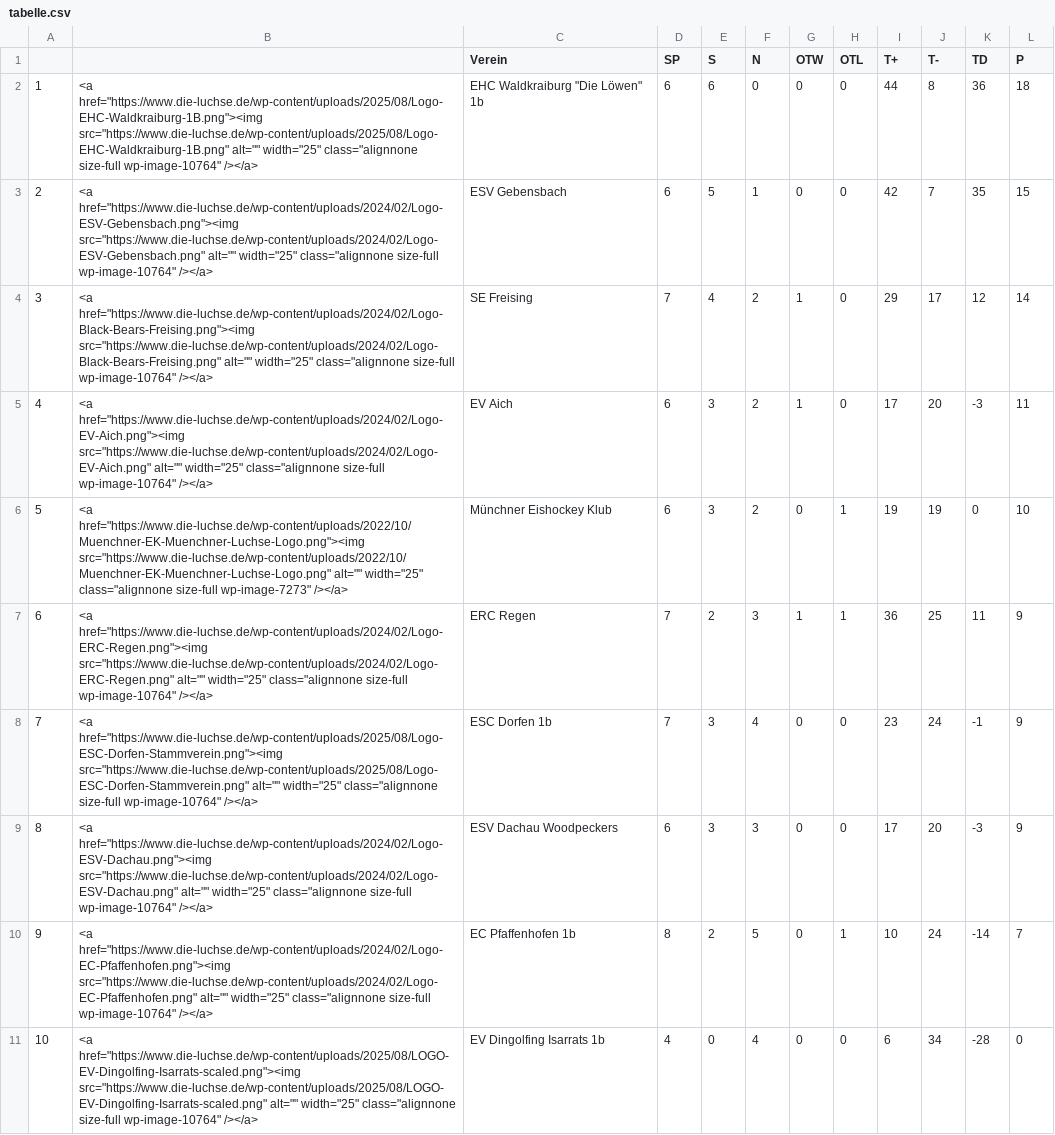
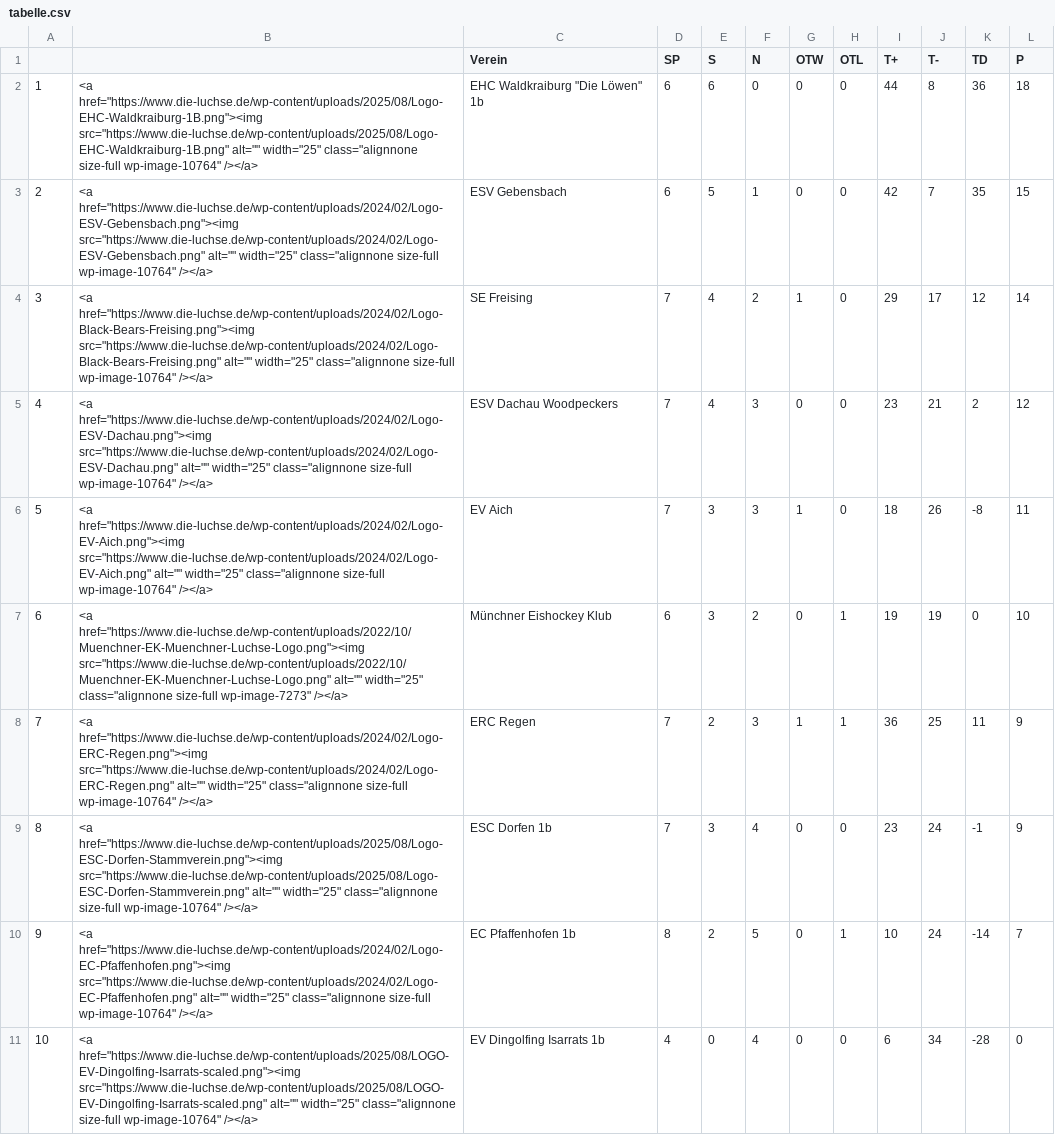
Before and after one commit to lpkiemes/mek-autotabelle, a CSV file: tabelle.csv, drawn as a sheet; only a part is shown.

```diff
--- a/tabelle.csv
+++ b/tabelle.csv
@@ -4,7 +4,7 @@
 3,"<a href=""https://www.die-luchse.de/wp-content/uploads/2024/02/Logo-Black-Bears-Freising.png""><img src=""https://www.die-luchse.de/wp-content/uploads/2024/02/Logo-Black-Bears-Freising.png"" alt="""" width=""25"" class=""alignnone size-full wp-image-10764"" /></a>",SE Freising,7,4,2,1,0,29,17,12,14
-4,"<a href=""https://www.die-luchse.de/wp-content/uploads/2024/02/Logo-EV-Aich.png""><img src=""https://www.die-luchse.de/wp-content/uploads/2024/02/Logo-EV-Aich.png"" alt="""" width=""25"" class=""alignnone size-full wp-image-10764"" /></a>",EV Aich,6,3,2,1,0,17,20,-3,11
-5,"<a href=""https://www.die-luchse.de/wp-content/uploads/2022/10/Muenchner-EK-Muenchner-Luchse-Logo.png""><img src=""https://www.die-luchse.de/wp-content/uploads/2022/10/Muenchner-EK-Muenchner-Luchse-Logo.png"" alt="""" width=""25"" class=""alignnone size-full wp-image-7273"" /></a>",Münchner Eishockey Klub,6,3,2,0,1,19,19,0,10
-6,"<a href=""https://www.die-luchse.de/wp-content/uploads/2024/02/Logo-ERC-Regen.png""><img src=""https://www.die-luchse.de/wp-content/uploads/2024/02/Logo-ERC-Regen.png"" alt="""" width=""25"" class=""alignnone size-full wp-image-10764"" /></a>",ERC Regen,7,2,3,1,1,36,25,11,9
-7,"<a href=""https://www.die-luchse.de/wp-content/uploads/2025/08/Logo-ESC-Dorfen-Stammverein.png""><img src=""https://www.die-luchse.de/wp-content/uploads/2025/08/Logo-ESC-Dorfen-Stammverein.png"" alt="""" width=""25"" class=""alignnone size-full wp-image-10764"" /></a>",ESC Dorfen 1b,7,3,4,0,0,23,24,-1,9
-8,"<a href=""https://www.die-luchse.de/wp-content/uploads/2024/02/Logo-ESV-Dachau.png""><img src=""https://www.die-luchse.de/wp-content/uploads/2024/02/Logo-ESV-Dachau.png"" alt="""" width=""25"" class=""alignnone size-full wp-image-10764"" /></a>",ESV Dachau Woodpeckers,6,3,3,0,0,17,20,-3,9
+4,"<a href=""https://www.die-luchse.de/wp-content/uploads/2024/02/Logo-ESV-Dachau.png""><img src=""https://www.die-luchse.de/wp-content/uploads/2024/02/Logo-ESV-Dachau.png"" alt="""" width=""25"" class=""alignnone size-full wp-image-10764"" /></a>",ESV Dachau Woodpeckers,7,4,3,0,0,23,21,2,12
+5,"<a href=""https://www.die-luchse.de/wp-content/uploads/2024/02/Logo-EV-Aich.png""><img src=""https://www.die-luchse.de/wp-content/uploads/2024/02/Logo-EV-Aich.png"" alt="""" width=""25"" class=""alignnone size-full wp-image-10764"" /></a>",EV Aich,7,3,3,1,0,18,26,-8,11
+6,"<a href=""https://www.die-luchse.de/wp-content/uploads/2022/10/Muenchner-EK-Muenchner-Luchse-Logo.png""><img src=""https://www.die-luchse.de/wp-content/uploads/2022/10/Muenchner-EK-Muenchner-Luchse-Logo.png"" alt="""" width=""25"" class=""alignnone size-full wp-image-7273"" /></a>",Münchner Eishockey Klub,6,3,2,0,1,19,19,0,10
+7,"<a href=""https://www.die-luchse.de/wp-content/uploads/2024/02/Logo-ERC-Regen.png""><img src=""https://www.die-luchse.de/wp-content/uploads/2024/02/Logo-ERC-Regen.png"" alt="""" width=""25"" class=""alignnone size-full wp-image-10764"" /></a>",ERC Regen,7,2,3,1,1,36,25,11,9
+8,"<a href=""https://www.die-luchse.de/wp-content/uploads/2025/08/Logo-ESC-Dorfen-Stammverein.png""><img src=""https://www.die-luchse.de/wp-content/uploads/2025/08/Logo-ESC-Dorfen-Stammverein.png"" alt="""" width=""25"" class=""alignnone size-full wp-image-10764"" /></a>",ESC Dorfen 1b,7,3,4,0,0,23,24,-1,9
 9,"<a href=""https://www.die-luchse.de/wp-content/uploads/2024/02/Logo-EC-Pfaffenhofen.png""><img src=""https://www.die-luchse.de/wp-content/uploads/2024/02/Logo-EC-Pfaffenhofen.png"" alt="""" width=""25"" class=""alignnone size-full wp-image-10764"" /></a>",EC Pfaffenhofen 1b,8,2,5,0,1,10,24,-14,7
```
